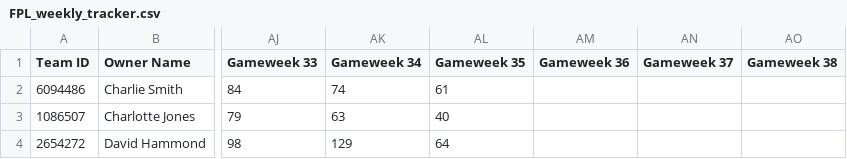
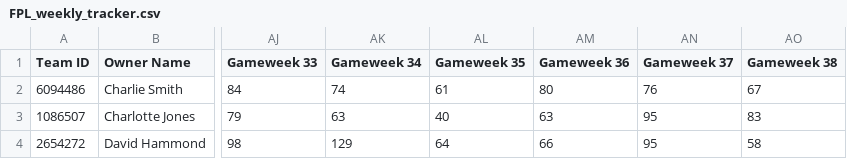
Before and after one commit to DAHammond/FPL-Weekly-Tracker, a CSV file: FPL_weekly_tracker.csv, drawn as a sheet; only a part is shown, gaps mark what is left out; the diff names each change by its address in the sheet, - before the commit and + after, or states it on an @@ line.

Commit message:
Update for new data scraped at the end of the season
It seems that the difference from the leader graph may be wrong for the last week showing Charlotte below Charlie

```diff
--- a/FPL_weekly_tracker.csv
+++ b/FPL_weekly_tracker.csv
-AM2 (Gameweek 36): (empty)
+AM2 (Gameweek 36): 80
-AN2 (Gameweek 37): (empty)
+AN2 (Gameweek 37): 76
-AO2 (Gameweek 38): (empty)
+AO2 (Gameweek 38): 67
-AM3 (Gameweek 36): (empty)
+AM3 (Gameweek 36): 63
-AN3:AN4 (Gameweek 37): (empty)
+AN3:AN4 (Gameweek 37): 95
-AO3 (Gameweek 38): (empty)
+AO3 (Gameweek 38): 83
-AM4 (Gameweek 36): (empty)
+AM4 (Gameweek 36): 66
-AO4 (Gameweek 38): (empty)
+AO4 (Gameweek 38): 58
```
Also changed, not shown: 4 other files.
